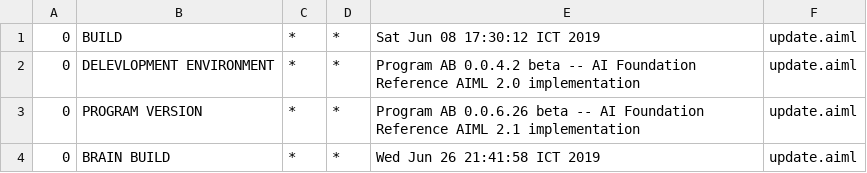
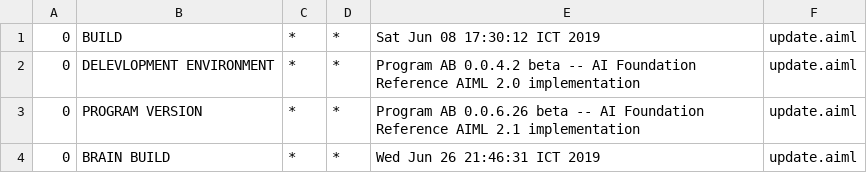
Before and after one commit to ajerabi/Chatbot-AB-Program, a CSV file: bots/super/aimlif/update.aiml.csv, drawn as a sheet.

```diff
--- a/bots/super/aimlif/update.aiml.csv
+++ b/bots/super/aimlif/update.aiml.csv
@@ -3,2 +3,2 @@
 0,PROGRAM VERSION,*,*,Program AB 0.0.6.26 beta -- AI Foundation Reference AIML 2.1 implementation,update.aiml
-0,BRAIN BUILD,*,*,Wed Jun 26 21:41:58 ICT 2019,update.aiml
+0,BRAIN BUILD,*,*,Wed Jun 26 21:46:31 ICT 2019,update.aiml
```
Also changed, not shown: 1 other file.
